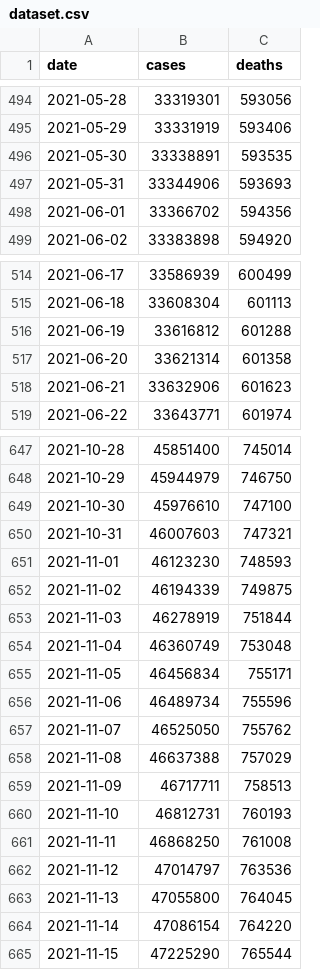
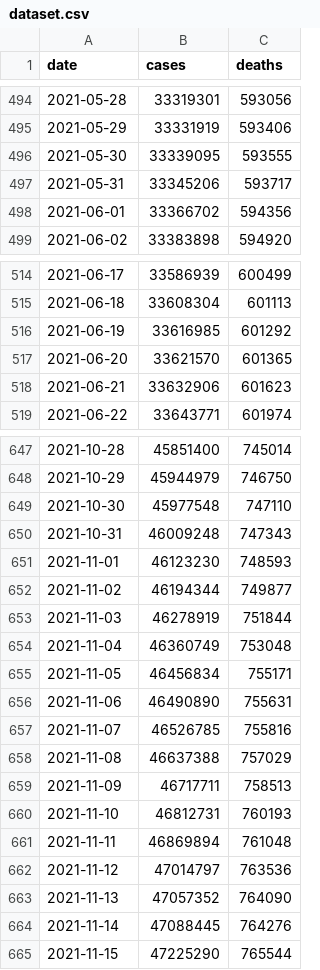
Before and after one commit to okyanusoz/covid19-us-predictions-data, a CSV file: dataset.csv, drawn as a sheet; only a part is shown, gaps mark what is left out; the diff covers the shown part only.

```diff
--- a/dataset.csv
+++ b/dataset.csv
@@ -495,4 +495,4 @@ date,cases,deaths
 2021-05-29,33331919,593406
-2021-05-30,33338891,593535
-2021-05-31,33344906,593693
+2021-05-30,33339095,593555
+2021-05-31,33345206,593717
 2021-06-01,33366702,594356
@@ -515,4 +515,4 @@ date,cases,deaths
 2021-06-18,33608304,601113
-2021-06-19,33616812,601288
-2021-06-20,33621314,601358
+2021-06-19,33616985,601292
+2021-06-20,33621570,601365
 2021-06-21,33632906,601623
@@ -648,6 +648,6 @@ date,cases,deaths
 2021-10-29,45944979,746750
-2021-10-30,45976610,747100
-2021-10-31,46007603,747321
+2021-10-30,45977548,747110
+2021-10-31,46009248,747343
 2021-11-01,46123230,748593
-2021-11-02,46194339,749875
+2021-11-02,46194344,749877
 2021-11-03,46278919,751844
@@ -655,4 +655,4 @@ date,cases,deaths
 2021-11-05,46456834,755171
-2021-11-06,46489734,755596
-2021-11-07,46525050,755762
+2021-11-06,46490890,755631
+2021-11-07,46526785,755816
 2021-11-08,46637388,757029
@@ -660,6 +660,6 @@ date,cases,deaths
 2021-11-10,46812731,760193
-2021-11-11,46868250,761008
+2021-11-11,46869894,761048
 2021-11-12,47014797,763536
-2021-11-13,47055800,764045
-2021-11-14,47086154,764220
+2021-11-13,47057352,764090
+2021-11-14,47088445,764276
 2021-11-15,47225290,765544
```
Also changed, not shown: 1 added row and 106 edited cells elsewhere in this file, 1 other file.
